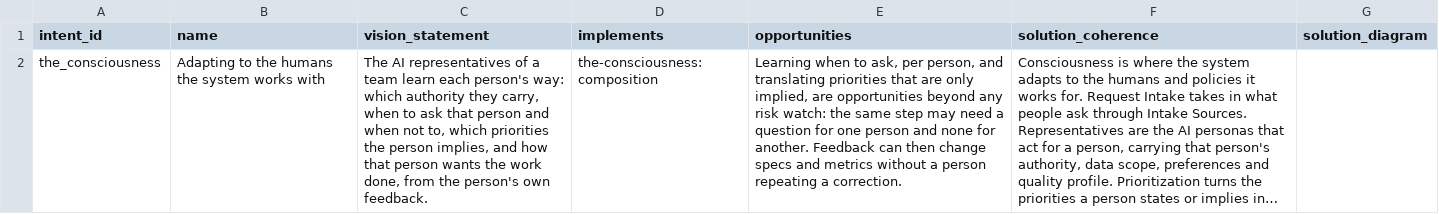
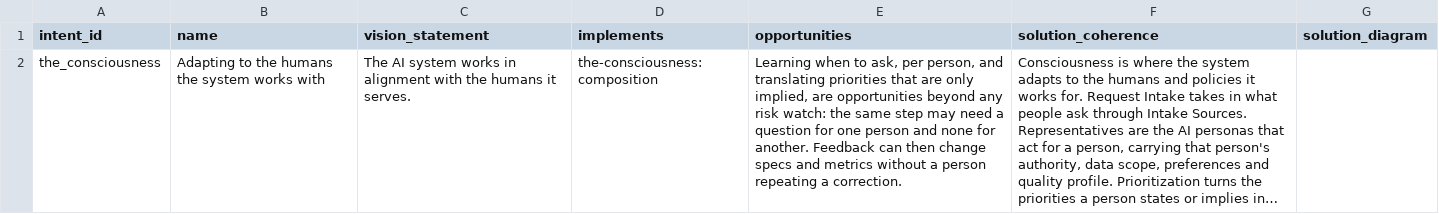
Before and after one commit to SpiritualData/ai-hub-of-hubs-structure, a CSV file: hubofhubs/the_consciousness/intent.csv, drawn as a sheet; long unchanged cells end in …; the diff names each change by its address in the sheet, - before the commit and + after, or states it on an @@ line.

```diff
--- a/hubofhubs/the_consciousness/intent.csv
+++ b/hubofhubs/the_consciousness/intent.csv
-C2 (vision_statement): The AI representatives of a team learn each person's way: which authority they carry, when to ask that person and when not to, which priorities the person implies, and how that person wants the work done, from the person's own feedback.
+C2 (vision_statement): The AI system works in alignment with the humans it serves.
```
Also changed, not shown: hubofhubs/the_self/intent.csv, hubofhubs/the_world/intent.csv, 11 other files.
